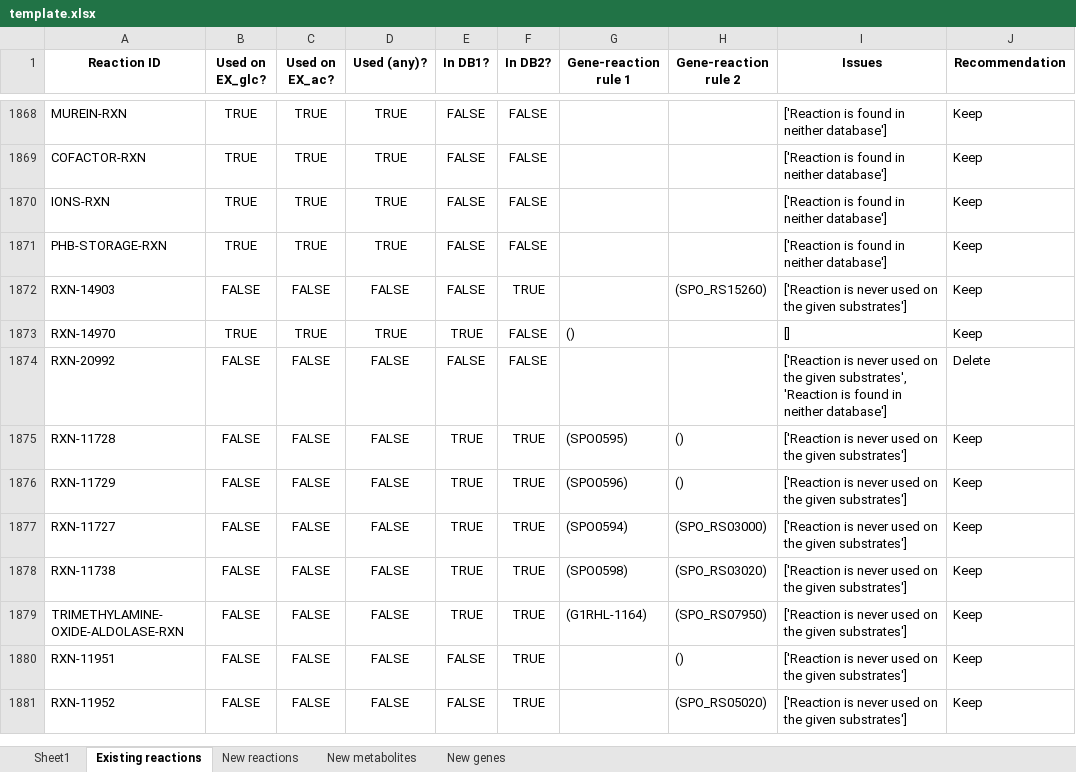
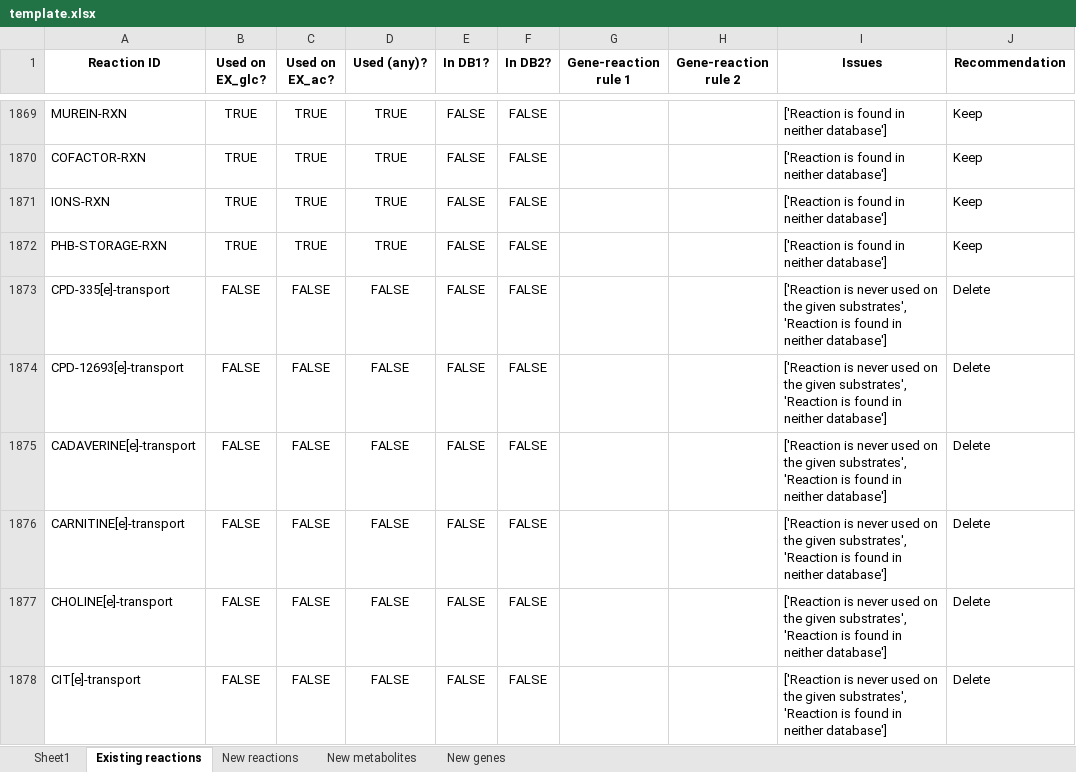
Before and after one commit to C-CoMP-STC/rpom-fba, an Excel workbook: model_building/biocyc_update_pipeline/templates/template.xlsx, sheet Existing reactions, drawn as a sheet; only a part is shown, gaps mark what is left out; the shorter side is filled out with more unchanged rows; values as stored, in another font and other column widths than the file's, no borders; the diff covers the shown part only; the diff names each change by its address in the sheet, - before the commit and + after, or states it on an @@ line.

Commit message:
work on catabolic pathway curation, keeping genes necessary for alternative substrates

```diff
--- a/model_building/biocyc_update_pipeline/templates/template.xlsx (sheet Existing reactions)
+++ b/model_building/biocyc_update_pipeline/templates/template.xlsx (sheet Existing reactions)
+row 1873: CPD-335[e]-transport | FALSE | FALSE | FALSE | FALSE | FALSE |  |  | ['Reaction is never used on the given substrates', 'Reaction is found in neither database'] | Delete
+row 1874: CPD-12693[e]-transport | FALSE | FALSE | FALSE | FALSE | FALSE |  |  | ['Reaction is never used on the given substrates', 'Reaction is found in neither database'] | Delete
+row 1875: CADAVERINE[e]-transport | FALSE | FALSE | FALSE | FALSE | FALSE |  |  | ['Reaction is never used on the given substrates', 'Reaction is found in neither database'] | Delete
+row 1876: CARNITINE[e]-transport | FALSE | FALSE | FALSE | FALSE | FALSE |  |  | ['Reaction is never used on the given substrates', 'Reaction is found in neither database'] | Delete
+row 1877: CHOLINE[e]-transport | FALSE | FALSE | FALSE | FALSE | FALSE |  |  | ['Reaction is never used on the given substrates', 'Reaction is found in neither database'] | Delete
+row 1878: CIT[e]-transport | FALSE | FALSE | FALSE | FALSE | FALSE |  |  | ['Reaction is never used on the given substrates', 'Reaction is found in neither database'] | Delete
```
Also changed, not shown: 7 added rows, 43 removed rows and 340 edited cells elsewhere in this sheet, sheet New genes, sheet New reactions, sheet New metabolites, model_building/transporters/Transporters (clean).xlsx, 19 other files.
